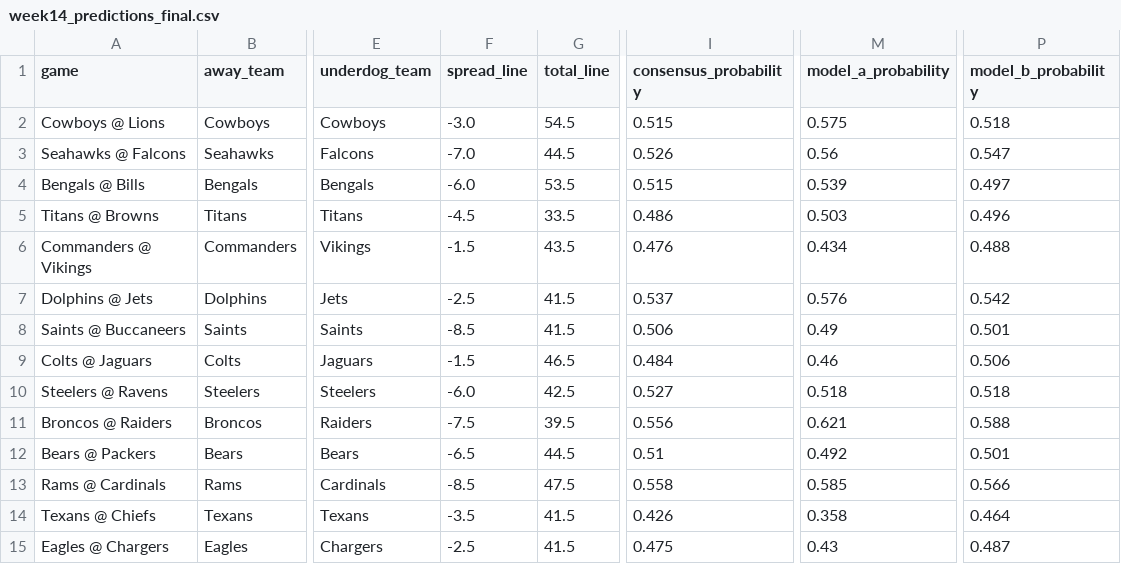
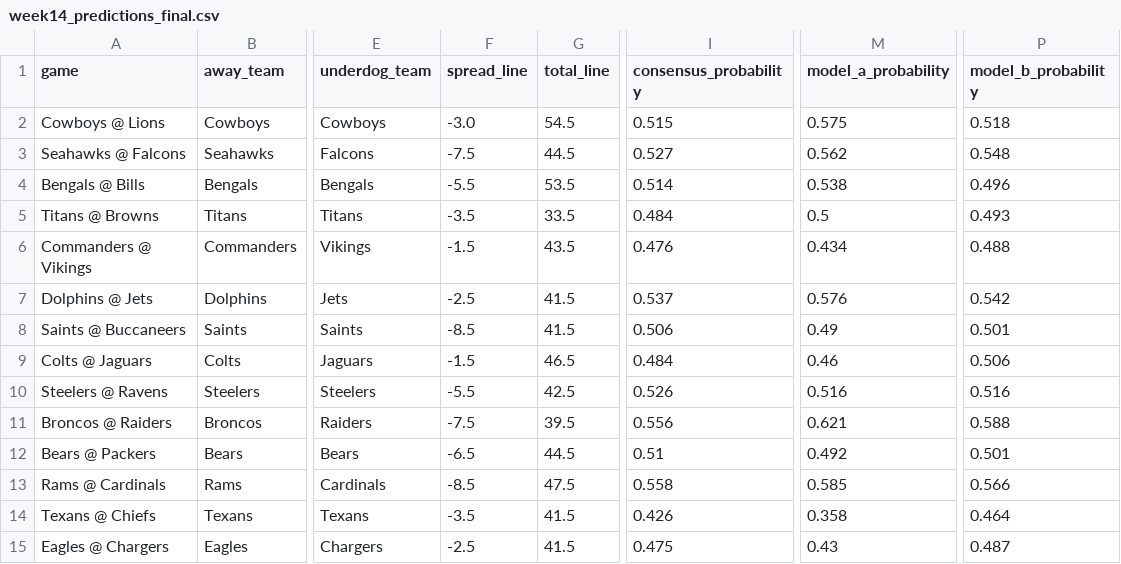
Before and after one commit to mightenyip/nfl-cover-model, a CSV file: predictions/week14_predictions_final.csv, drawn as a sheet; only a part is shown, gaps mark what is left out; the diff names each change by its address in the sheet, - before the commit and + after, or states it on an @@ line.

```diff
--- a/predictions/week14_predictions_final.csv
+++ b/predictions/week14_predictions_final.csv
-F3 (spread_line): -7.0
+F3 (spread_line): -7.5
-I3 (consensus_probability): 0.526
+I3 (consensus_probability): 0.527
-M3 (model_a_probability): 0.56
+M3 (model_a_probability): 0.562
-P3 (model_b_probability): 0.547
+P3 (model_b_probability): 0.548
-F4 (spread_line): -6.0
+F4 (spread_line): -5.5
-I4 (consensus_probability): 0.515
+I4 (consensus_probability): 0.514
-M4 (model_a_probability): 0.539
+M4 (model_a_probability): 0.538
-P4 (model_b_probability): 0.497
+P4 (model_b_probability): 0.496
-F5 (spread_line): -4.5
+F5 (spread_line): -3.5
-I5 (consensus_probability): 0.486
+I5 (consensus_probability): 0.484
-M5 (model_a_probability): 0.503
+M5 (model_a_probability): 0.5
-P5 (model_b_probability): 0.496
+P5 (model_b_probability): 0.493
-F10 (spread_line): -6.0
+F10 (spread_line): -5.5
-I10 (consensus_probability): 0.527
+I10 (consensus_probability): 0.526
-M10 (model_a_probability): 0.518
+M10 (model_a_probability): 0.516
-P10 (model_b_probability): 0.518
+P10 (model_b_probability): 0.516
```
Also changed, not shown: models/model_a/model_a_week14_predictions.csv, models/model_b/model_b_week14_predictions.csv, 4 other files.
